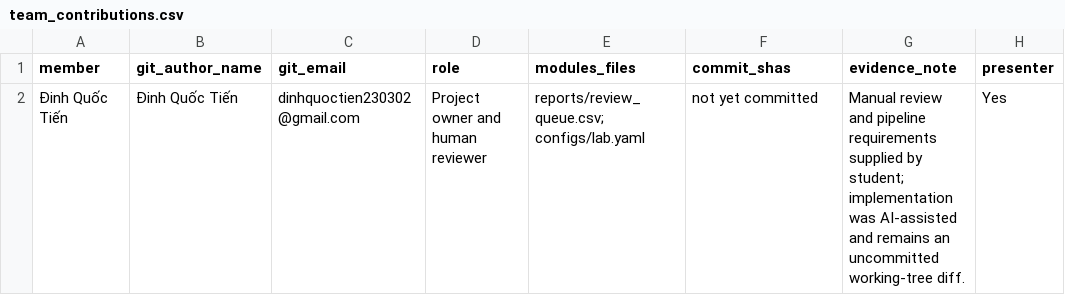
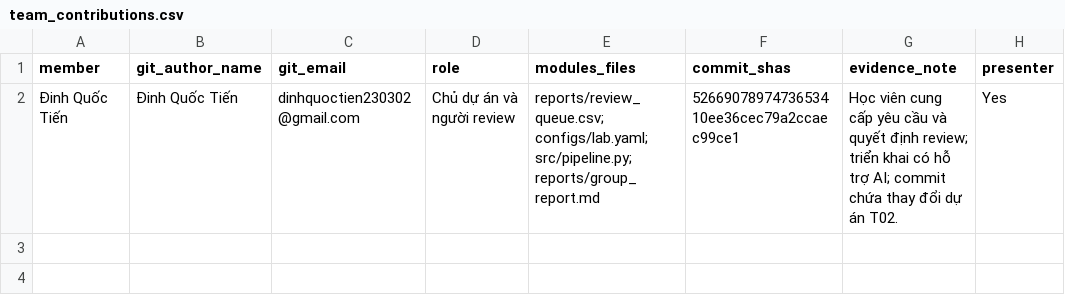
Before and after one commit to NEITP/K5-Day6-L2A-TienDQ-2A202603028-DataGovernanceAndPrivacy, a CSV file: reports/team_contributions.csv, drawn as a sheet.

Commit message:
docs(t02): record report language and author evidence

```diff
--- a/reports/team_contributions.csv
+++ b/reports/team_contributions.csv
@@ -1,2 +1,2 @@
 member,git_author_name,git_email,role,modules_files,commit_shas,evidence_note,presenter
-Đinh Quốc Tiến,Đinh Quốc Tiến,dinhquoctien230302@gmail.com,Project owner and human reviewer,reports/review_queue.csv; configs/lab.yaml,not yet committed,"Manual review and pipeline requirements supplied by student; implementation was AI-assisted and remains an uncommitted working-tree diff.",Yes
+Đinh Quốc Tiến,Đinh Quốc Tiến,dinhquoctien230302@gmail.com,Chủ dự án và người review,"reports/review_queue.csv; configs/lab.yaml; src/pipeline.py; reports/group_report.md",5266907897473653410ee36cec79a2ccaec99ce1,"Học viên cung cấp yêu cầu và quyết định review; triển khai có hỗ trợ AI; commit chứa thay đổi dự án T02.",Yes
```
Also changed, not shown: 1 other file.
